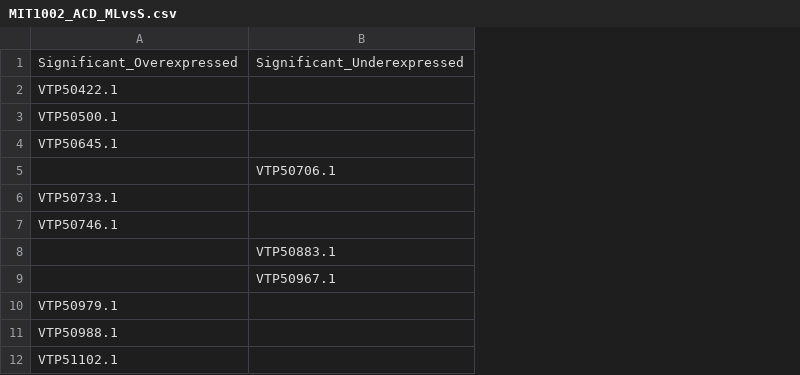
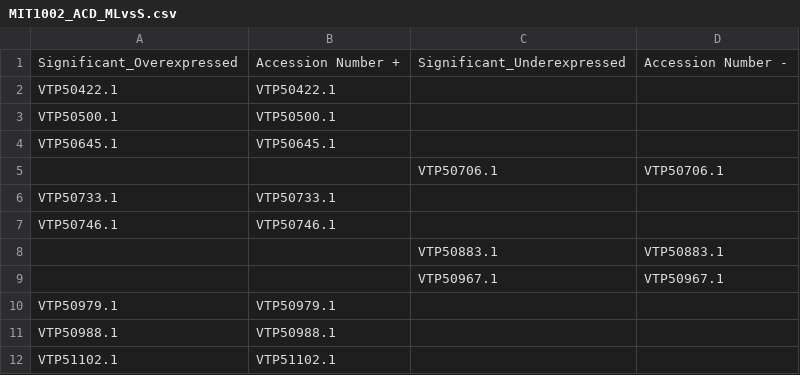
Before and after one commit to Fuchan2004/LCMS_Proteomics_Data_Evaluation, a CSV file: significant/MIT1002_ACD_MLvsS.csv, drawn as a sheet; only a part is shown; the diff names each change by its address in the sheet, - before the commit and + after, or states it on an @@ line.

```diff
--- a/significant/MIT1002_ACD_MLvsS.csv
+++ b/significant/MIT1002_ACD_MLvsS.csv
+column B, rows 1-12: Accession Number + | VTP50422.1 | VTP50500.1 | VTP50645.1 |  | VTP50733.1 | VTP50746.1 |  |  | VTP50979.1 | VTP50988.1 | VTP51102.1
+column D, rows 1-9: Accession Number - |  |  |  | VTP50706.1 |  |  | VTP50883.1 | VTP50967.1
```
Also changed, not shown: significant/DSS3_ACD_MLvsS.csv, significant/DSS3_ProMM_MLvsS.csv, 8 other files.
